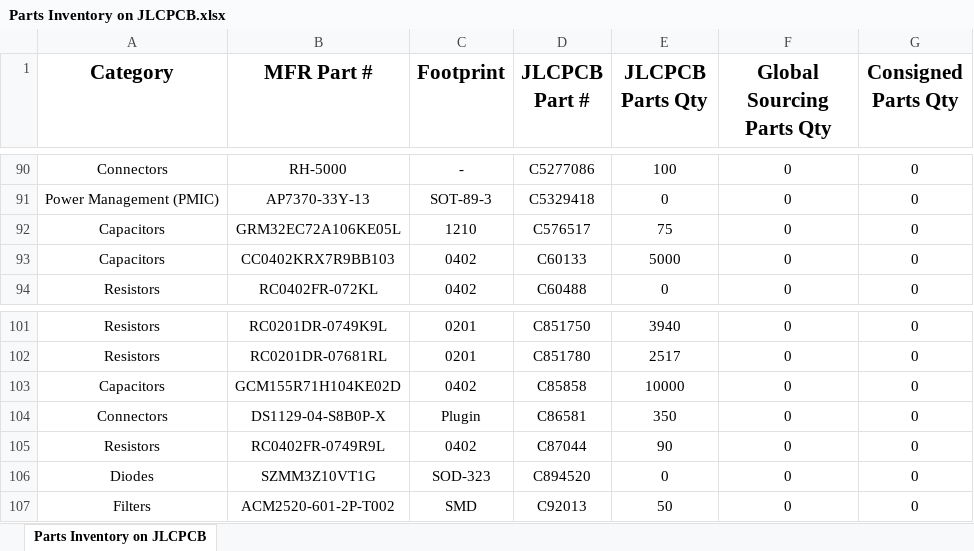
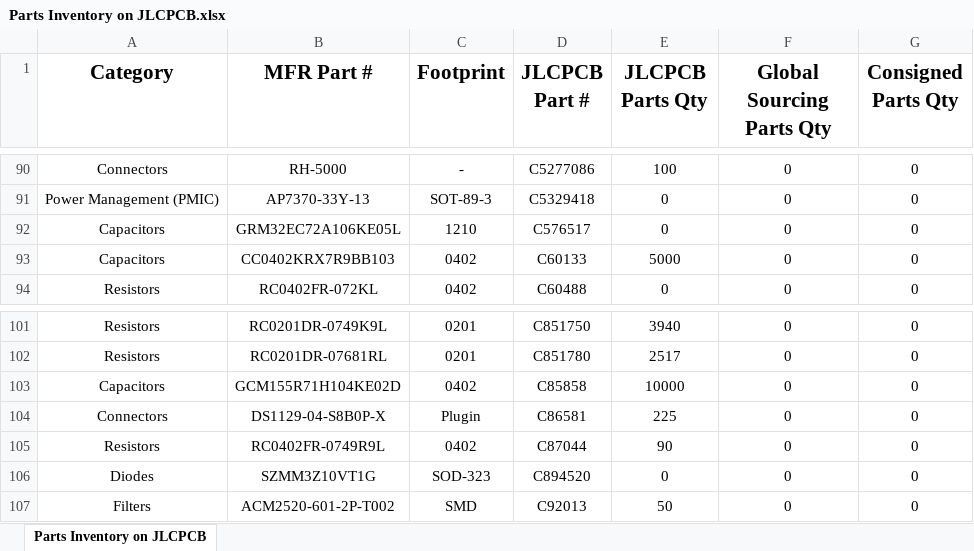
Before and after one commit to bluerobotics/br-components-database, an Excel workbook: jlc-scraper/csv/Parts Inventory on JLCPCB.xlsx, sheet Parts Inventory on JLCPCB, drawn as a sheet; only a part is shown, gaps mark what is left out; values as stored, in another font and other column widths than the file's, no borders; the diff covers the shown part only; the diff names each change by its address in the sheet, - before the commit and + after, or states it on an @@ line.

```diff
--- a/jlc-scraper/csv/Parts Inventory on JLCPCB.xlsx (sheet Parts Inventory on JLCPCB)
+++ b/jlc-scraper/csv/Parts Inventory on JLCPCB.xlsx (sheet Parts Inventory on JLCPCB)
-E92 (JLCPCB Parts Qty): 75
+E92 (JLCPCB Parts Qty): 0
-E104 (JLCPCB Parts Qty): 350
+E104 (JLCPCB Parts Qty): 225
```
Also changed, not shown: 10 edited cells elsewhere in this sheet, 15 other files.
